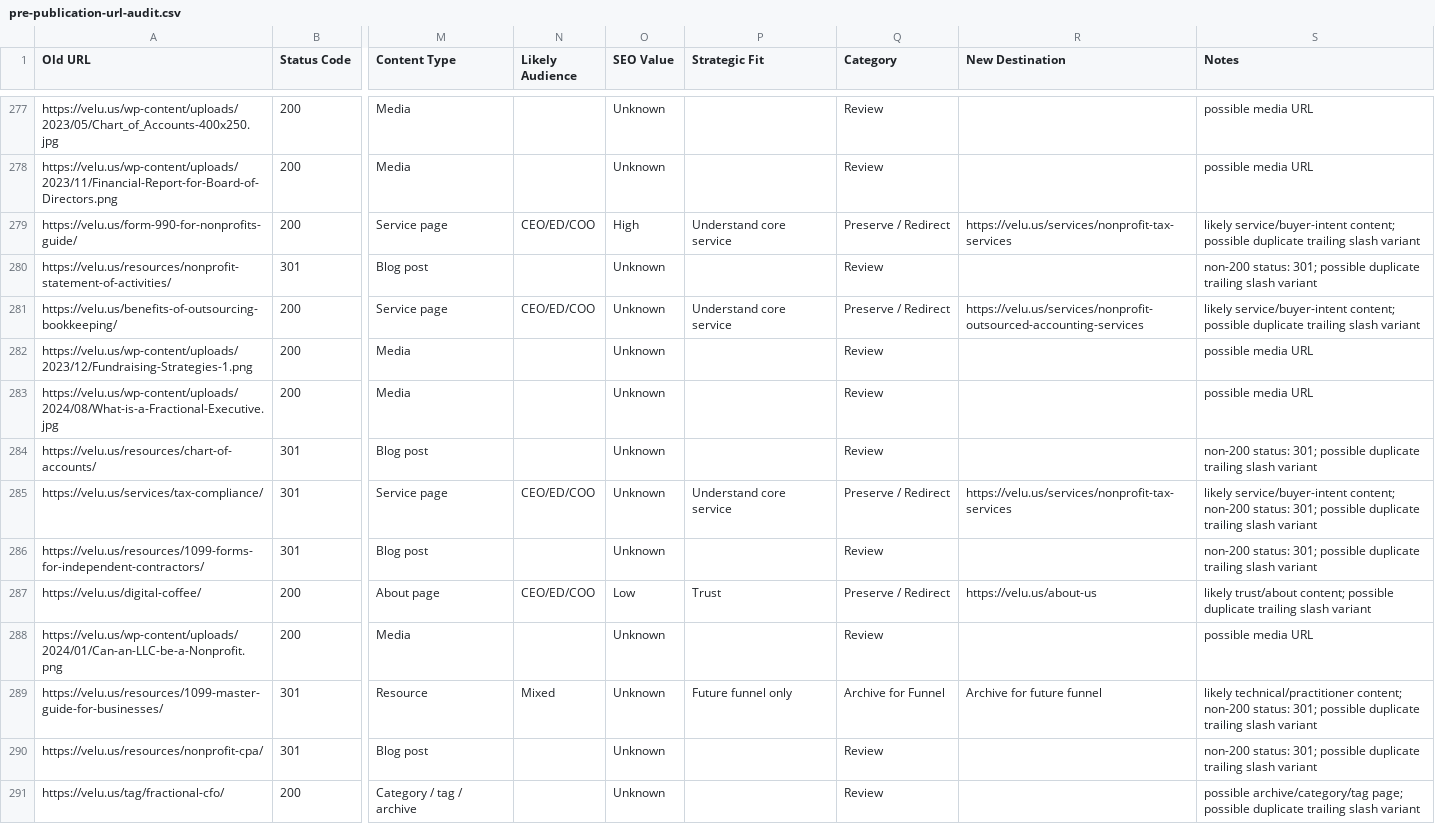
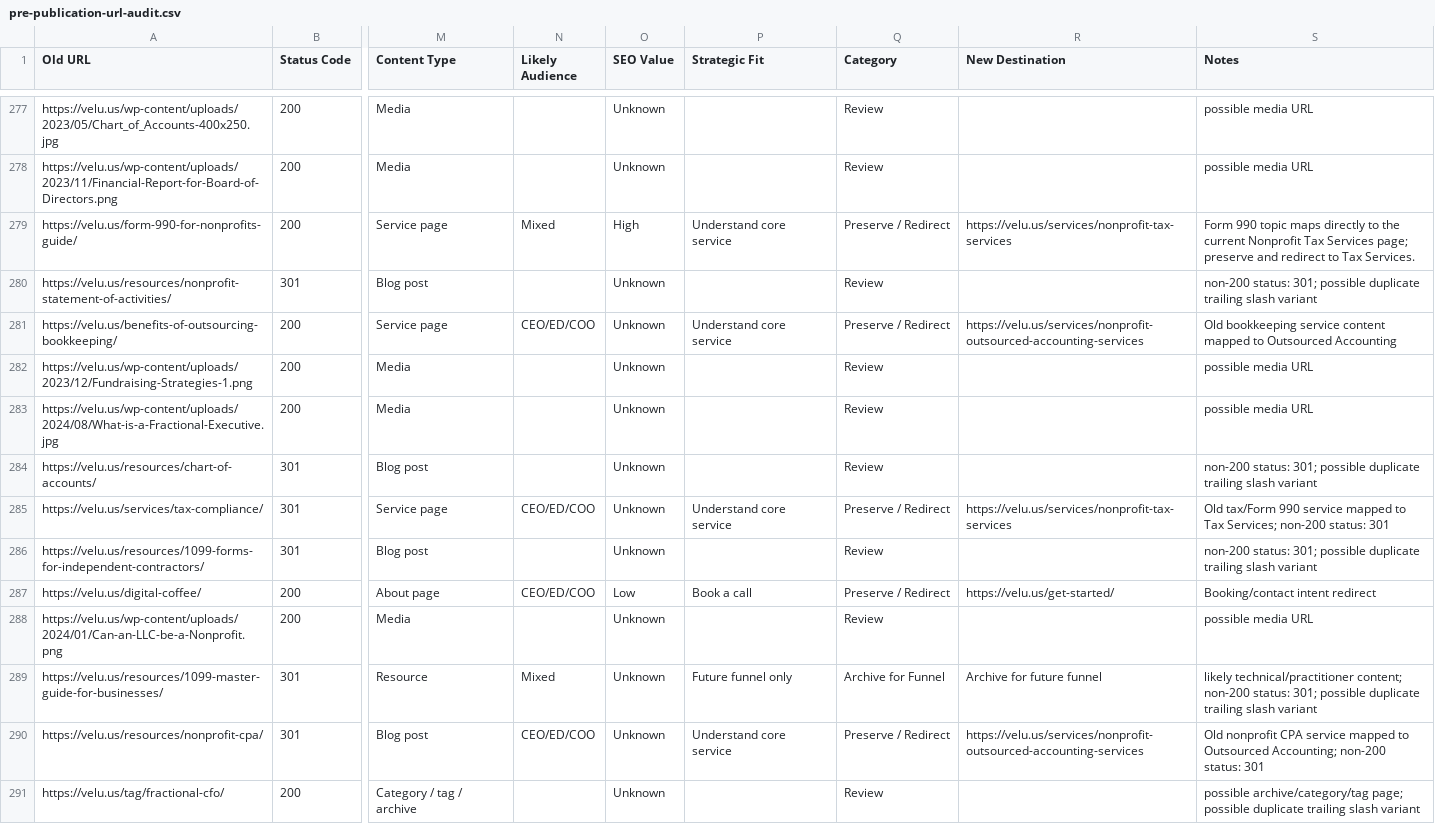
Before and after one commit to veluai/website-build, a CSV file: docs/pre-publication-url-audit.csv, drawn as a sheet; only a part is shown, gaps mark what is left out; the diff covers the shown part only; the diff names each change by its address in the sheet, - before the commit and + after, or states it on an @@ line.

```diff
--- a/docs/pre-publication-url-audit.csv
+++ b/docs/pre-publication-url-audit.csv
-N279 (Likely Audience): CEO/ED/COO
+N279 (Likely Audience): Mixed
-S279 (Notes): likely service/buyer-intent content; possible duplicate trailing slash variant
+S279 (Notes): Form 990 topic maps directly to the current Nonprofit Tax Services page; preserve and redirect to Tax Services.
-S281 (Notes): likely service/buyer-intent content; possible duplicate trailing slash variant
+S281 (Notes): Old bookkeeping service content mapped to Outsourced Accounting
-S285 (Notes): likely service/buyer-intent content; non-200 status: 301; possible duplicate trailing slash variant
+S285 (Notes): Old tax/Form 990 service mapped to Tax Services; non-200 status: 301
-P287 (Strategic Fit): Trust
+P287 (Strategic Fit): Book a call
-R287 (New Destination): https://velu.us/about-us
+R287 (New Destination): https://velu.us/get-started/
-S287 (Notes): likely trust/about content; possible duplicate trailing slash variant
+S287 (Notes): Booking/contact intent redirect
-N290 (Likely Audience): (empty)
+N290 (Likely Audience): CEO/ED/COO
-P290 (Strategic Fit): (empty)
+P290 (Strategic Fit): Understand core service
-Q290 (Category): Review
+Q290 (Category): Preserve / Redirect
-R290 (New Destination): (empty)
+R290 (New Destination): https://velu.us/services/nonprofit-outsourced-accounting-services
-S290 (Notes): non-200 status: 301; possible duplicate trailing slash variant
+S290 (Notes): Old nonprofit CPA service mapped to Outsourced Accounting; non-200 status: 301
```
Also changed, not shown: 147 edited cells elsewhere in this file, 1 other file.
